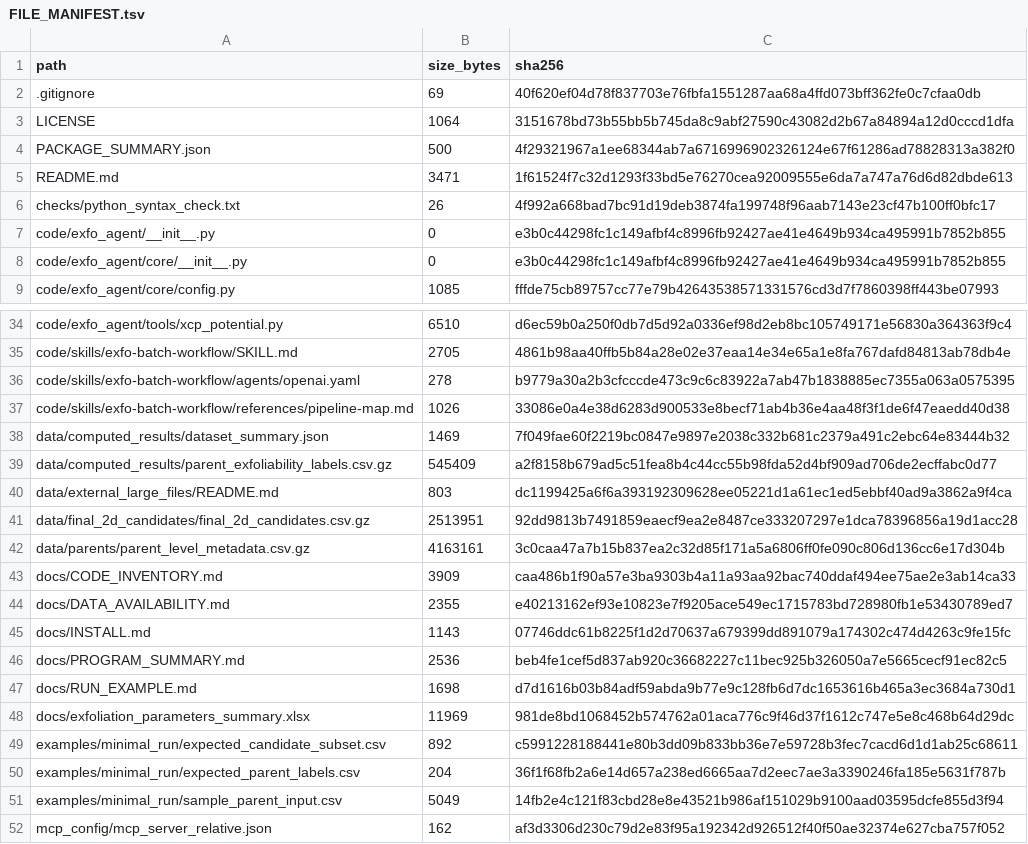
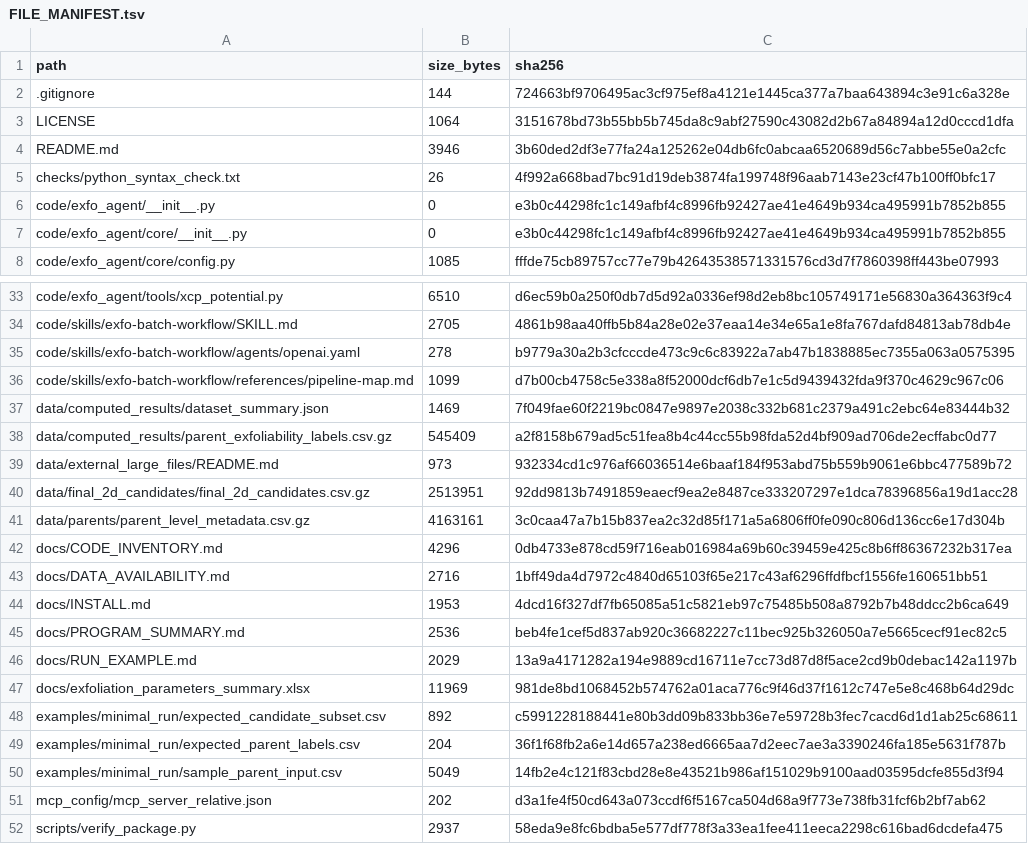
Before and after one commit to JJoe0001/2d-agent-llm, a TSV file: FILE_MANIFEST.tsv, drawn as a sheet; only a part is shown, gaps mark what is left out; the diff covers the shown part only.

```diff
--- a/FILE_MANIFEST.tsv
+++ b/FILE_MANIFEST.tsv
@@ -1,6 +1,5 @@
 path	size_bytes	sha256
-.gitignore	69	40f620ef04d78f837703e76fbfa1551287aa68a4ffd073bff362fe0c7cfaa0db
+.gitignore	144	724663bf9706495ac3cf975ef8a4121e1445ca377a7baa643894c3e91c6a328e
 LICENSE	1064	3151678bd73b55bb5b745da8c9abf27590c43082d2b67a84894a12d0cccd1dfa
-PACKAGE_SUMMARY.json	500	4f29321967a1ee68344ab7a6716996902326124e67f61286ad78828313a382f0
-README.md	3471	1f61524f7c32d1293f33bd5e76270cea92009555e6da7a747a76d6d82dbde613
+README.md	3946	3b60ded2df3e77fa24a125262e04db6fc0abcaa6520689d56c7abbe55e0a2cfc
 checks/python_syntax_check.txt	26	4f992a668bad7bc91d19deb3874fa199748f96aab7143e23cf47b100ff0bfc17
@@ -36,13 +35,13 @@ code/skills/exfo-batch-workflow/SKILL.md	2705	4861b98aa40ffb5b84a28e02e37eaa14e3
 code/skills/exfo-batch-workflow/agents/openai.yaml	278	b9779a30a2b3cfcccde473c9c6c83922a7ab47b1838885ec7355a063a0575395
-code/skills/exfo-batch-workflow/references/pipeline-map.md	1026	33086e0a4e38d6283d900533e8becf71ab4b36e4aa48f3f1de6f47eaedd40d38
+code/skills/exfo-batch-workflow/references/pipeline-map.md	1099	d7b00cb4758c5e338a8f52000dcf6db7e1c5d9439432fda9f370c4629c967c06
 data/computed_results/dataset_summary.json	1469	7f049fae60f2219bc0847e9897e2038c332b681c2379a491c2ebc64e83444b32
 data/computed_results/parent_exfoliability_labels.csv.gz	545409	a2f8158b679ad5c51fea8b4c44cc55b98fda52d4bf909ad706de2ecffabc0d77
-data/external_large_files/README.md	803	dc1199425a6f6a393192309628ee05221d1a61ec1ed5ebbf40ad9a3862a9f4ca
+data/external_large_files/README.md	973	932334cd1c976af66036514e6baaf184f953abd75b559b9061e6bbc477589b72
 data/final_2d_candidates/final_2d_candidates.csv.gz	2513951	92dd9813b7491859eaecf9ea2e8487ce333207297e1dca78396856a19d1acc28
 data/parents/parent_level_metadata.csv.gz	4163161	3c0caa47a7b15b837ea2c32d85f171a5a6806ff0fe090c806d136cc6e17d304b
-docs/CODE_INVENTORY.md	3909	caa486b1f90a57e3ba9303b4a11a93aa92bac740ddaf494ee75ae2e3ab14ca33
-docs/DATA_AVAILABILITY.md	2355	e40213162ef93e10823e7f9205ace549ec1715783bd728980fb1e53430789ed7
-docs/INSTALL.md	1143	07746ddc61b8225f1d2d70637a679399dd891079a174302c474d4263c9fe15fc
+docs/CODE_INVENTORY.md	4296	0db4733e878cd59f716eab016984a69b60c39459e425c8b6ff86367232b317ea
+docs/DATA_AVAILABILITY.md	2716	1bff49da4d7972c4840d65103f65e217c43af6296ffdfbcf1556fe160651bb51
+docs/INSTALL.md	1953	4dcd16f327df7fb65085a51c5821eb97c75485b508a8792b7b48ddcc2b6ca649
 docs/PROGRAM_SUMMARY.md	2536	beb4fe1cef5d837ab920c36682227c11bec925b326050a7e5665cecf91ec82c5
-docs/RUN_EXAMPLE.md	1698	d7d1616b03b84adf59abda9b77e9c128fb6d7dc1653616b465a3ec3684a730d1
+docs/RUN_EXAMPLE.md	2029	13a9a4171282a194e9889cd16711e7cc73d87d8f5ace2cd9b0debac142a1197b
 docs/exfoliation_parameters_summary.xlsx	11969	981de8bd1068452b574762a01aca776c9f46d37f1612c747e5e8c468b64d29dc
@@ -51,2 +50,3 @@ examples/minimal_run/expected_parent_labels.csv	204	36f1f68fb2a6e14d657a238ed666
 examples/minimal_run/sample_parent_input.csv	5049	14fb2e4c121f83cbd28e8e43521b986af151029b9100aad03595dcfe855d3f94
-mcp_config/mcp_server_relative.json	162	af3d3306d230c79d2e83f95a192342d926512f40f50ae32374e627cba757f052
+mcp_config/mcp_server_relative.json	202	d3a1fe4f50cd643a073ccdf6f5167ca504d68a9f773e738fb31fcf6b2bf7ab62
+scripts/verify_package.py	2937	58eda9e8fc6bdba5e577df778f3a33ea1fee411eeca2298c616bad6dcdefa475
```
Also changed, not shown: 6 edited cells elsewhere in this file, 15 other files.
